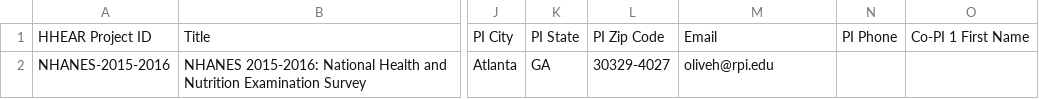
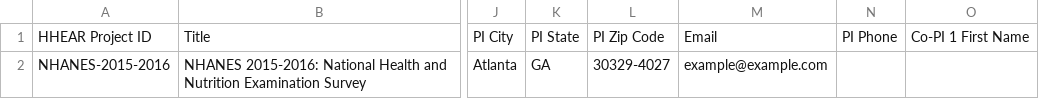
Before and after one commit to tetherless-world/nhanes-hadatac, a CSV file: metadata/STD-NHANES-2015-2016.csv, drawn as a sheet; only a part is shown, gaps mark what is left out; the diff names each change by its address in the sheet, - before the commit and + after, or states it on an @@ line.

Commit message:
change email to example

```diff
--- a/metadata/STD-NHANES-2015-2016.csv
+++ b/metadata/STD-NHANES-2015-2016.csv
-M2: oliveh@rpi.edu
+M2: example@example.com
```
